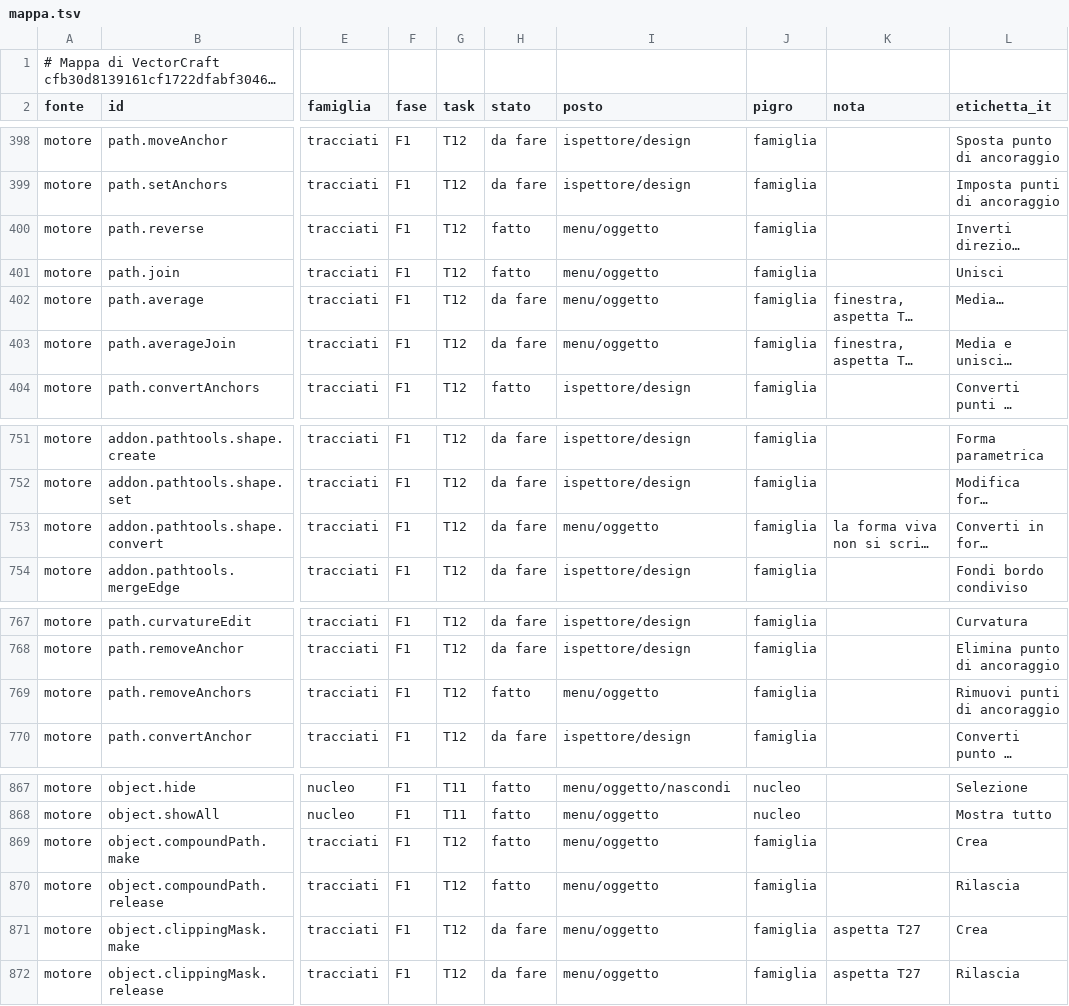
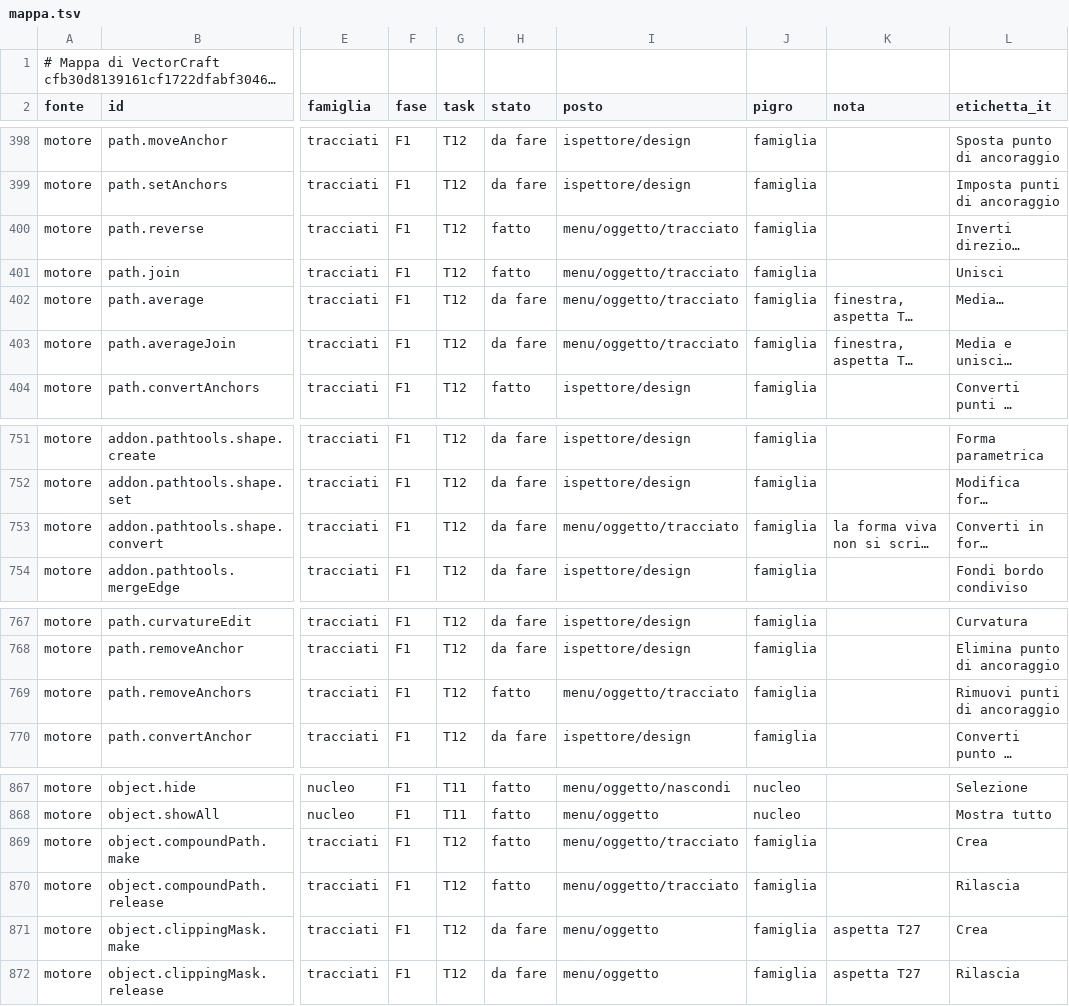
Before and after one commit to Fubeo/Fub, a TSV file: crates/fub-disegno/mappa.tsv, drawn as a sheet; only a part is shown, gaps mark what is left out; long unchanged cells end in …; the diff covers the shown part only; the diff names each change by its address in the sheet, - before the commit and + after, or states it on an @@ line.

Commit message:
feat(disegno): le voci dei tracciati nel sottomenu Oggetto › Tracciato, in quattro file

```diff
--- a/crates/fub-disegno/mappa.tsv
+++ b/crates/fub-disegno/mappa.tsv
-I400:I403 (posto): menu/oggetto
+I400:I403 (posto): menu/oggetto/tracciato
-I753 (posto): menu/oggetto
+I753 (posto): menu/oggetto/tracciato
-I769 (posto): menu/oggetto
+I769 (posto): menu/oggetto/tracciato
-I869:I870 (posto): menu/oggetto
+I869:I870 (posto): menu/oggetto/tracciato
```
Also changed, not shown: 19 edited cells elsewhere in this file, 4 other files.
